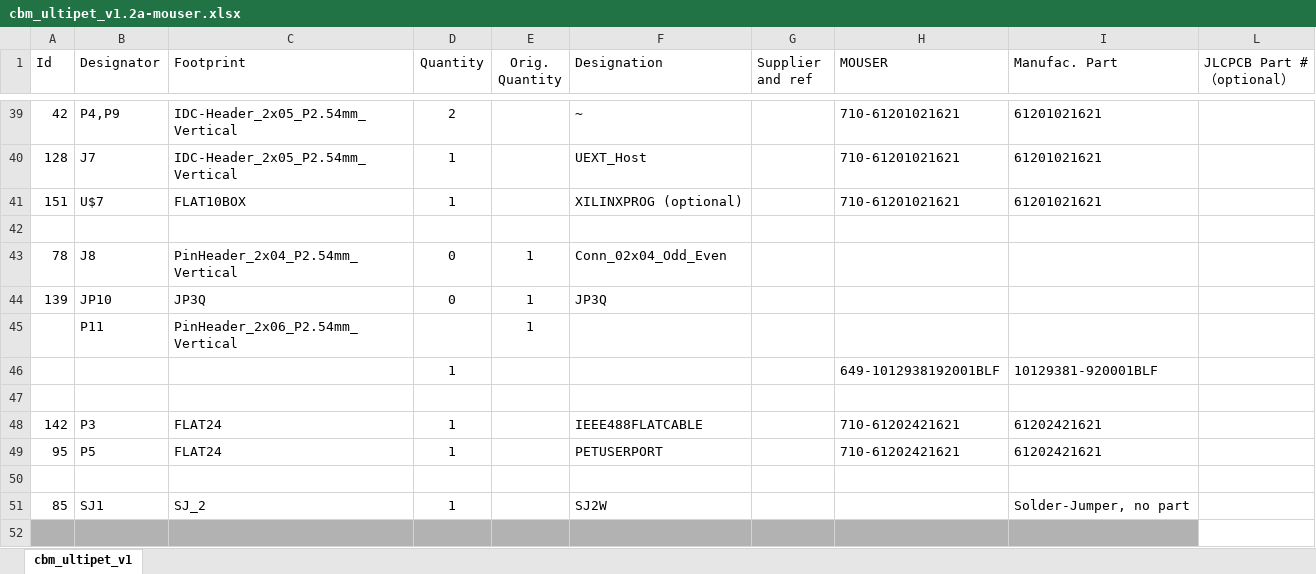
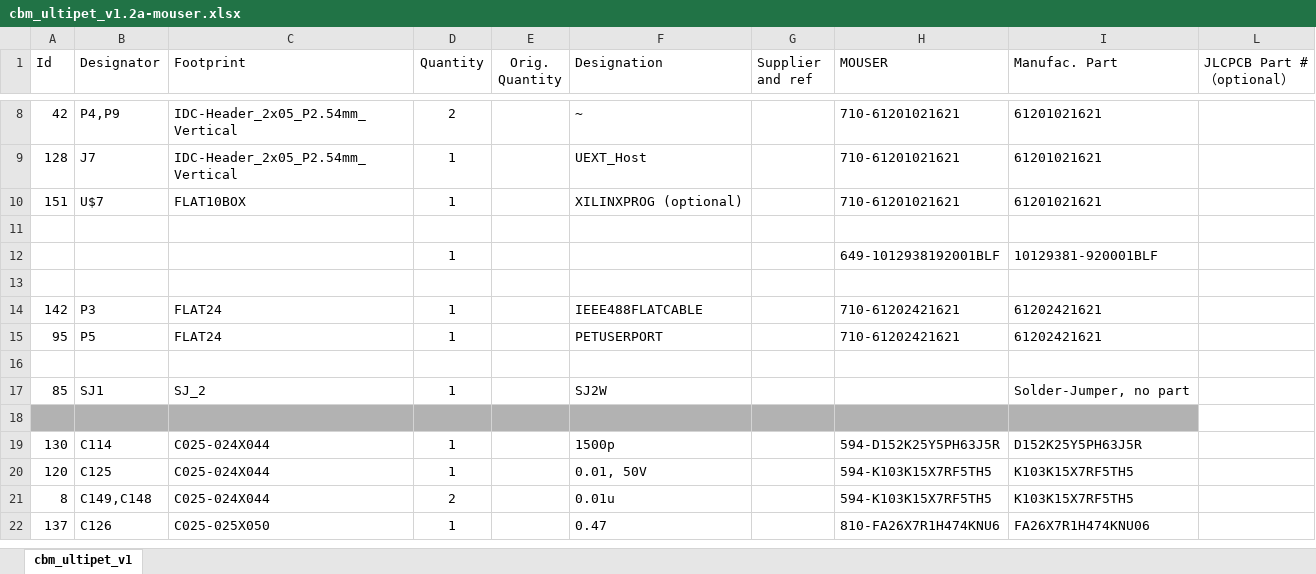
Before and after one commit to fachat/cbm_ultipet, an Excel workbook: Board/bom/cbm_ultipet_v1.2a-mouser.xlsx, sheet cbm_ultipet_v1, drawn as a sheet; only a part is shown, gaps mark what is left out; the shorter side is filled out with more unchanged rows; values as stored, in another font and other column widths than the file's, no borders; the diff covers the shown part only; the diff names each change by its address in the sheet, - before the commit and + after, or states it on an @@ line.

```diff
--- a/Board/bom/cbm_ultipet_v1.2a-mouser.xlsx (sheet cbm_ultipet_v1)
+++ b/Board/bom/cbm_ultipet_v1.2a-mouser.xlsx (sheet cbm_ultipet_v1)
-row 43: 78 | J8 | PinHeader_2x04_P2.54mm_Vertical | 0 | 1 | Conn_02x04_Odd_Even
-row 44: 139 | JP10 | JP3Q | 0 | 1 | JP3Q
-row 45:  | P11 | PinHeader_2x06_P2.54mm_Vertical |  | 1
```
Also changed, not shown: 36 removed rows and 2 edited cells elsewhere in this sheet, hidden cells, 1 other file.
